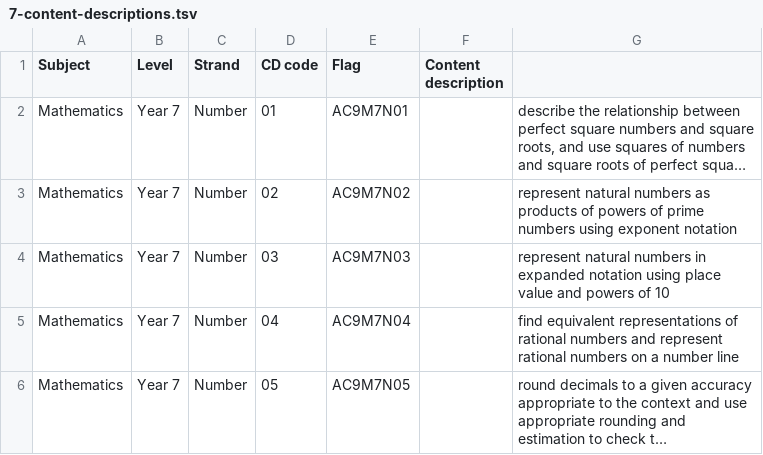
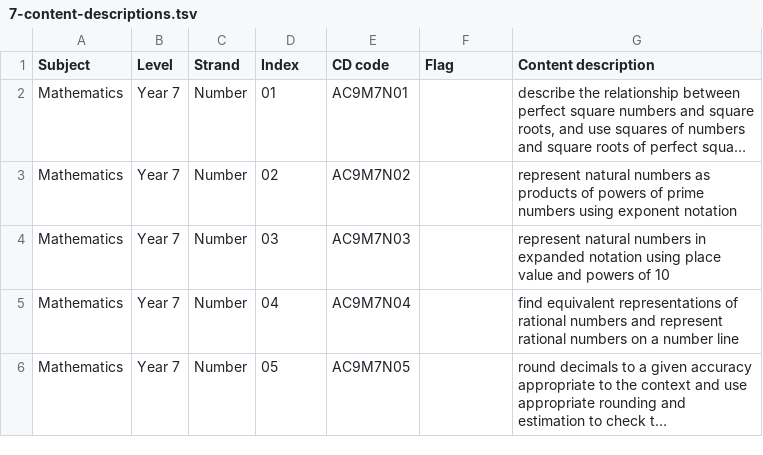
Before and after one commit to amoschou218/australian-curriculum, a TSV file: AC9M/7-content-descriptions.tsv, drawn as a sheet; only a part is shown; long unchanged cells end in …; the diff names each change by its address in the sheet, - before the commit and + after, or states it on an @@ line.

```diff
--- a/AC9M/7-content-descriptions.tsv
+++ b/AC9M/7-content-descriptions.tsv
-D1: CD code
+D1: Index
-E1: Flag
+E1: CD code
-F1: Content description
+F1: Flag
-G1: (empty)
+G1: Content description
```
Also changed, not shown: AC9M/8-content-descriptions.tsv, AC9M/9-content-descriptions.tsv.
